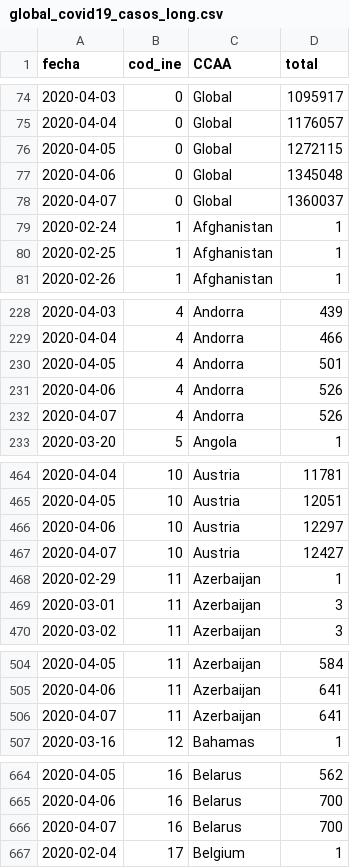
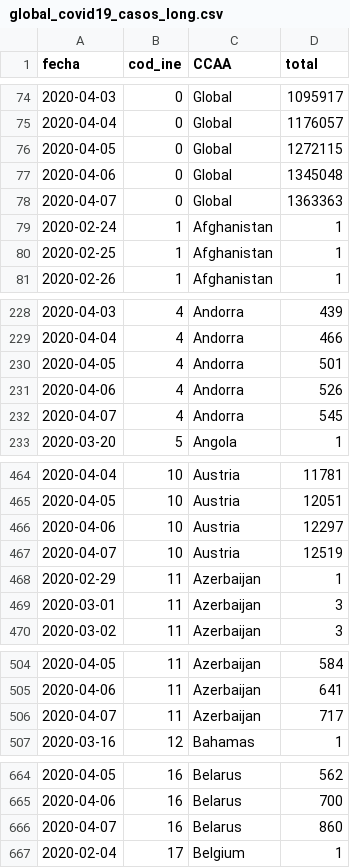
Before and after one commit to atugores/covid19gram, a CSV file: data/global_covid19_casos_long.csv, drawn as a sheet; only a part is shown, gaps mark what is left out; the diff covers the shown part only.

```diff
--- a/data/global_covid19_casos_long.csv
+++ b/data/global_covid19_casos_long.csv
@@ -77,3 +77,3 @@ fecha,cod_ine,CCAA,total
 2020-04-06,0,Global,1345048
-2020-04-07,0,Global,1360037
+2020-04-07,0,Global,1363363
 2020-02-24,1,Afghanistan,1
@@ -231,3 +231,3 @@ fecha,cod_ine,CCAA,total
 2020-04-06,4,Andorra,526
-2020-04-07,4,Andorra,526
+2020-04-07,4,Andorra,545
 2020-03-20,5,Angola,1
@@ -466,3 +466,3 @@ fecha,cod_ine,CCAA,total
 2020-04-06,10,Austria,12297
-2020-04-07,10,Austria,12427
+2020-04-07,10,Austria,12519
 2020-02-29,11,Azerbaijan,1
@@ -505,3 +505,3 @@ fecha,cod_ine,CCAA,total
 2020-04-06,11,Azerbaijan,641
-2020-04-07,11,Azerbaijan,641
+2020-04-07,11,Azerbaijan,717
 2020-03-16,12,Bahamas,1
@@ -665,3 +665,3 @@ fecha,cod_ine,CCAA,total
 2020-04-06,16,Belarus,700
-2020-04-07,16,Belarus,700
+2020-04-07,16,Belarus,860
 2020-02-04,17,Belgium,1
```
Also changed, not shown: 22 edited cells elsewhere in this file, data/global_covid19_altas_long.csv, data/global_covid19_fallecidos_long.csv, 4 other files.
